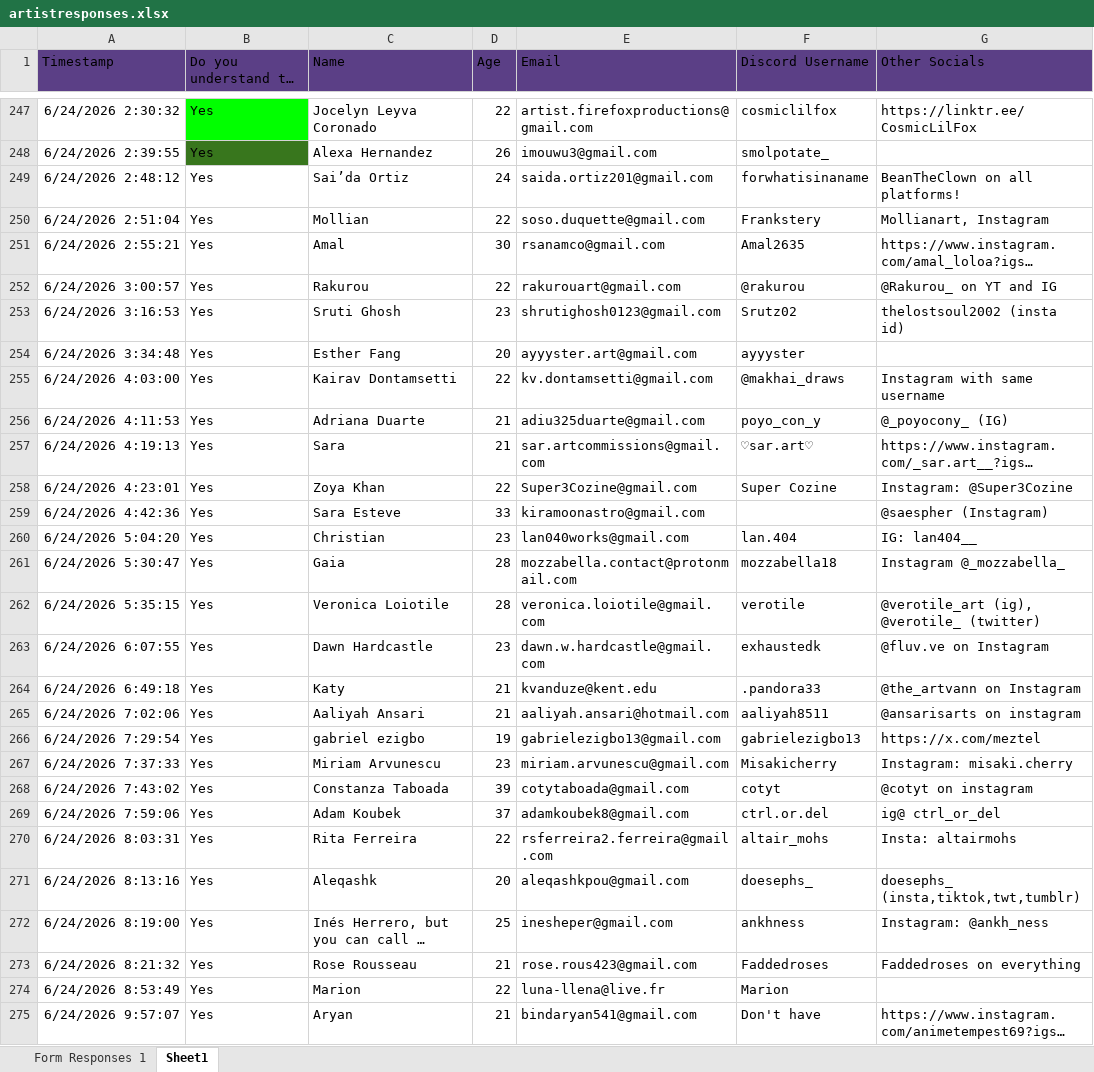
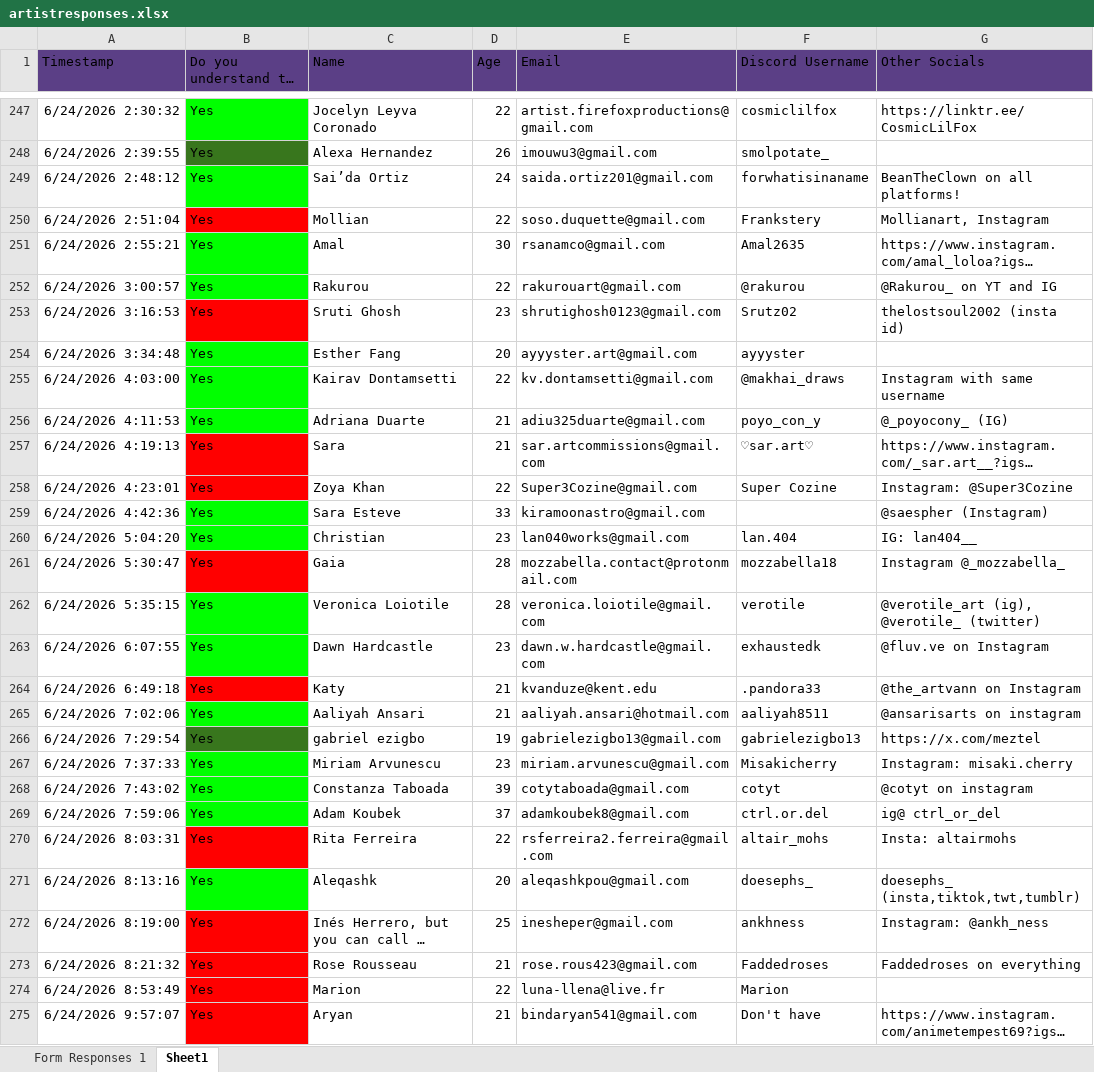
Before and after one commit to maghedo243/EXCELPROGRAMS, an Excel workbook: artistresponses.xlsx, sheet Sheet1, drawn as a sheet; only a part is shown, gaps mark what is left out; long unchanged cells end in …; values as stored, in another font and other column widths than the file's, no borders; the diff covers the shown part only; the diff names each change by its address in the sheet, - before the commit and + after, or states it on an @@ line.

```diff
--- a/artistresponses.xlsx (sheet Sheet1)
+++ b/artistresponses.xlsx (sheet Sheet1)
-B249 fill: none
+B249 fill: #01FF00
-B250 fill: none
+B250 fill: #FF0000
-B251:B252 fill: none
+B251:B252 fill: #01FF00
-B253 fill: none
+B253 fill: #FF0000
-B254:B256 fill: none
+B254:B256 fill: #01FF00
-B257:B258 fill: none
+B257:B258 fill: #FF0000
-B259:B260 fill: none
+B259:B260 fill: #01FF00
-B261 fill: none
+B261 fill: #FF0000
-B262:B263 fill: none
+B262:B263 fill: #01FF00
-B264 fill: none
+B264 fill: #FF0000
-B265 fill: none
+B265 fill: #01FF00
-B266 fill: none
+B266 fill: #38761D
-B267:B269 fill: none
+B267:B269 fill: #01FF00
-B270 fill: none
+B270 fill: #FF0000
-B271 fill: none
+B271 fill: #01FF00
-B272:B275 fill: none
+B272:B275 fill: #FF0000
```
Also changed, not shown: cell formats elsewhere in this sheet, 1 other file.
